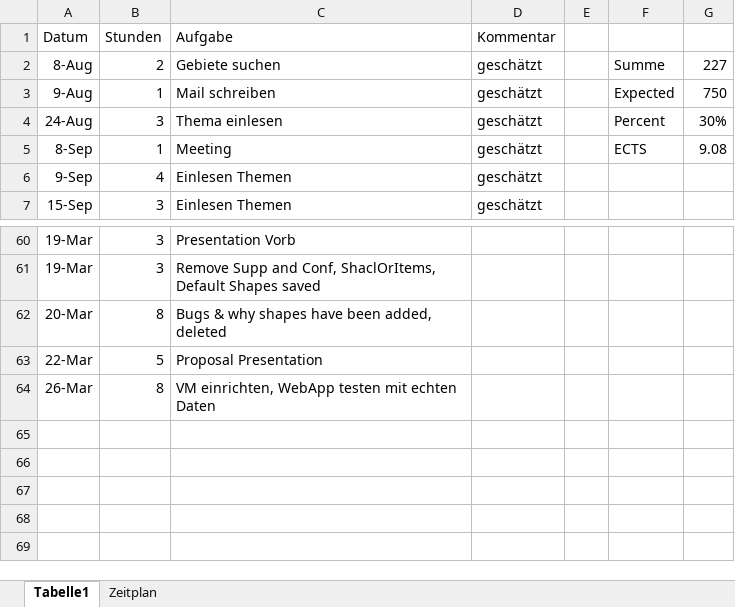
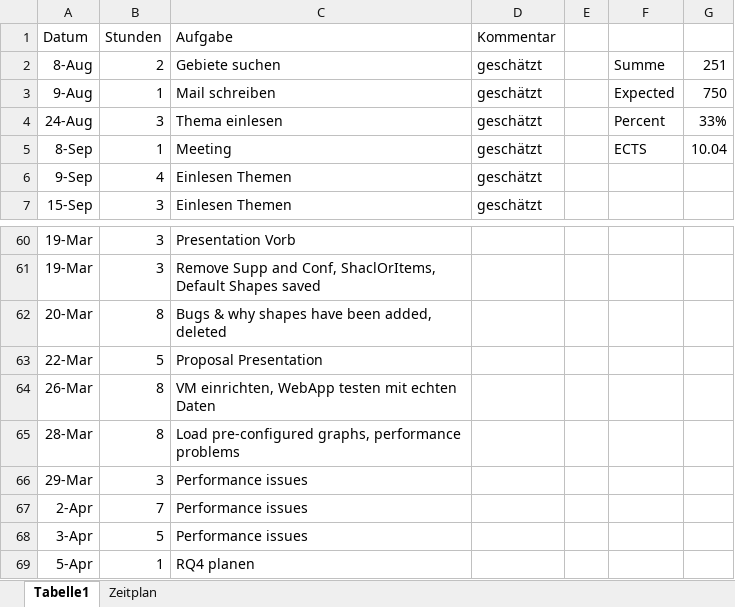
Before and after one commit to Eva0410/QseEvolvingKg, an Excel workbook: QseEvolvingKgWebApp/notes/Aufwand_git.xlsx, sheet Tabelle1, drawn as a sheet; only a part is shown, gaps mark what is left out; values as stored, in another font and other column widths than the file's, no borders; the diff names each change by its address in the sheet, - before the commit and + after, or states it on an @@ line.

```diff
--- a/QseEvolvingKgWebApp/notes/Aufwand_git.xlsx (sheet Tabelle1)
+++ b/QseEvolvingKgWebApp/notes/Aufwand_git.xlsx (sheet Tabelle1)
-G2: 227
+G2: 251
-G4: 30%
+G4: 33%
-G5: 9.08
+G5: 10.04
+row 65: 28-Mar | 8 | Load pre-configured graphs, performance problems
+row 66: 29-Mar | 3 | Performance issues
+row 67: 2-Apr | 7 | Performance issues
+row 68: 3-Apr | 5 | Performance issues
+row 69: 5-Apr | 1 | RQ4 planen
```
Also changed, not shown: 3 other files.
